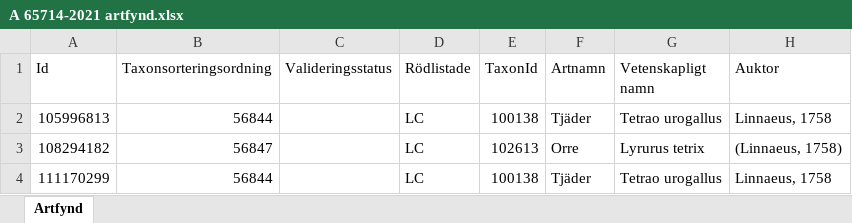
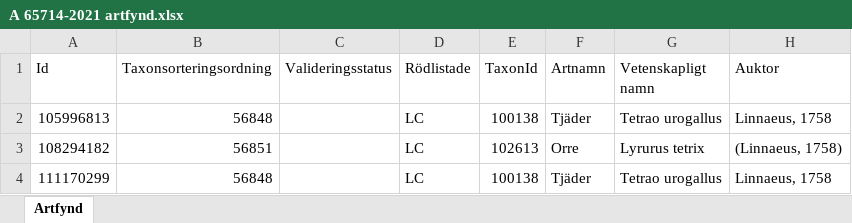
Before and after one commit to klasma/Logging_1481, an Excel workbook: artfynd/A 65714-2021 artfynd.xlsx, sheet Artfynd, drawn as a sheet; only a part is shown; values as stored, in another font and other column widths than the file's, no borders; the diff names each change by its address in the sheet, - before the commit and + after, or states it on an @@ line.

```diff
--- a/artfynd/A 65714-2021 artfynd.xlsx (sheet Artfynd)
+++ b/artfynd/A 65714-2021 artfynd.xlsx (sheet Artfynd)
-B2 (Taxonsorteringsordning): 56844
+B2 (Taxonsorteringsordning): 56848
-B3 (Taxonsorteringsordning): 56847
+B3 (Taxonsorteringsordning): 56851
-B4 (Taxonsorteringsordning): 56844
+B4 (Taxonsorteringsordning): 56848
```
Also changed, not shown: artfynd/A 21759-2021 artfynd.xlsx, artfynd/A 22966-2020 artfynd.xlsx, 32 other files.
